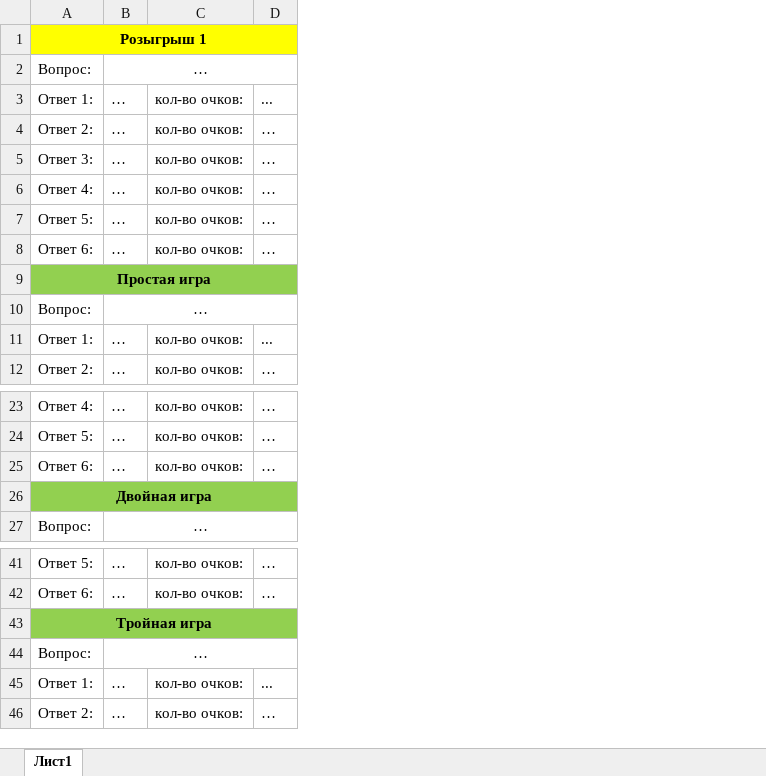
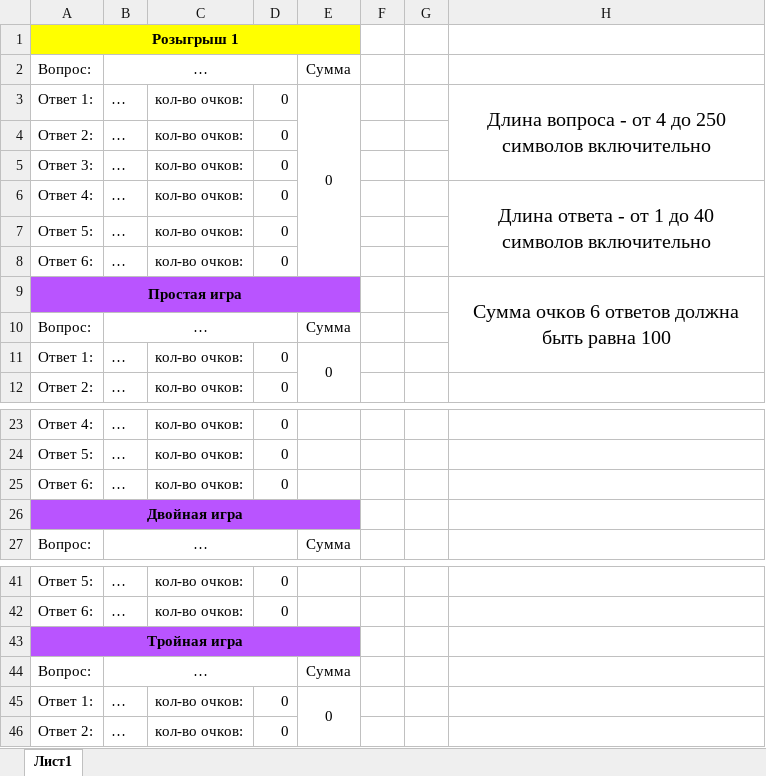
Before and after one commit to VND0/hundred-to-one, an Excel workbook: docs/game_template_example.xlsx, sheet Лист1, drawn as a sheet; only a part is shown, gaps mark what is left out; values as stored, in another font and other column widths than the file's, no borders; conditional formats not drawn; removed rows and columns are numbered as before the commit, all else as after; the diff names each change by its address in the sheet, - before the commit and + after, or states it on an @@ line.

Commit message:
Improved Excel template to create a game from file

```diff
--- a/docs/game_template_example.xlsx (sheet Лист1)
+++ b/docs/game_template_example.xlsx (sheet Лист1)
-column D, rows 3-12: ... | … | … | … | … | … |  |  | ... | …; rows 23-25: all …; rows 41-46: … | … |  |  | ... | …
+column D, rows 3-12: 0 | 0 | 0 | 0 | 0 | 0 |  |  | 0 | 0; rows 23-25: all 0; rows 41-46: 0 | 0 |  |  | 0 | 0
+column E, rows 2-11: Сумма | 0 |  |  |  |  |  |  | Сумма | 0; row 27: Сумма; rows 44-45: Сумма | 0
+column F, empty
+column G, empty
+column H, rows 3-9: Длина вопроса - от 4 до 250 символов включительно |  |  | Длина ответа - от 1 до 40 символов включительно |  |  | Сумма очков 6 ответов должна быть равна 100
-A9:C9 fill: #92D050
+A9:C9 fill: #B954FF
-A26:C26 fill: #92D050
+A26:C26 fill: #B954FF
-A43:C43 fill: #92D050
+A43:C43 fill: #B954FF
```
